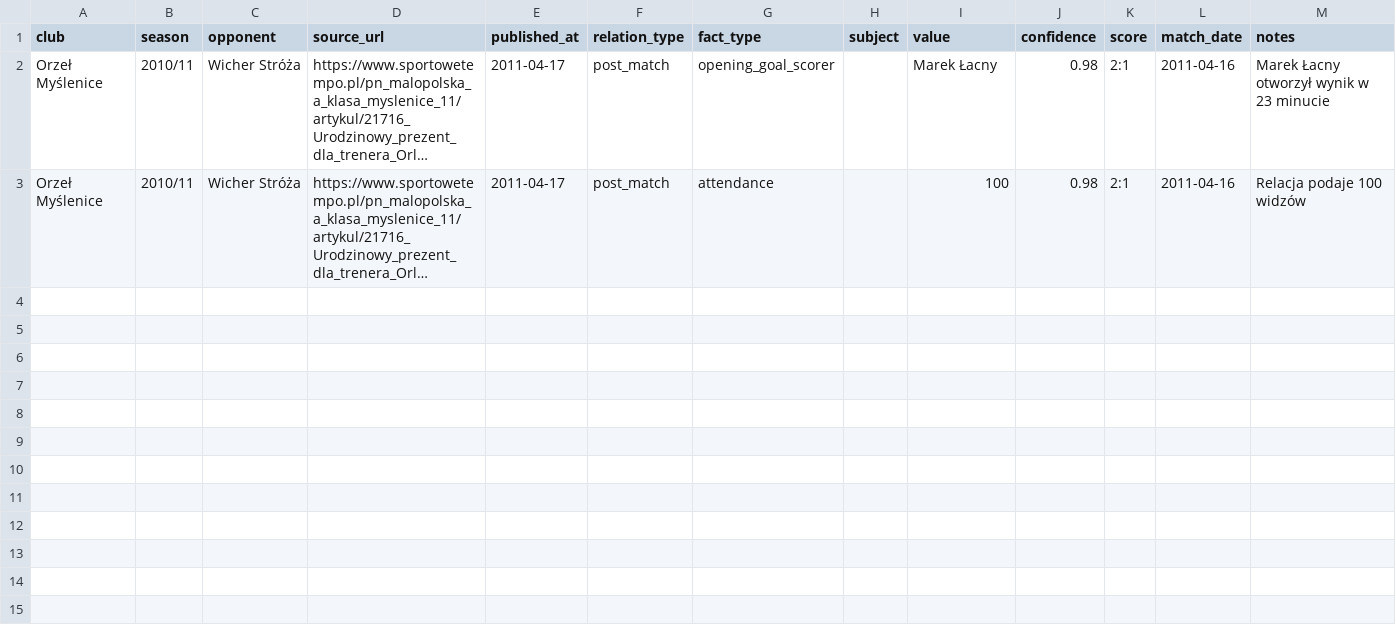
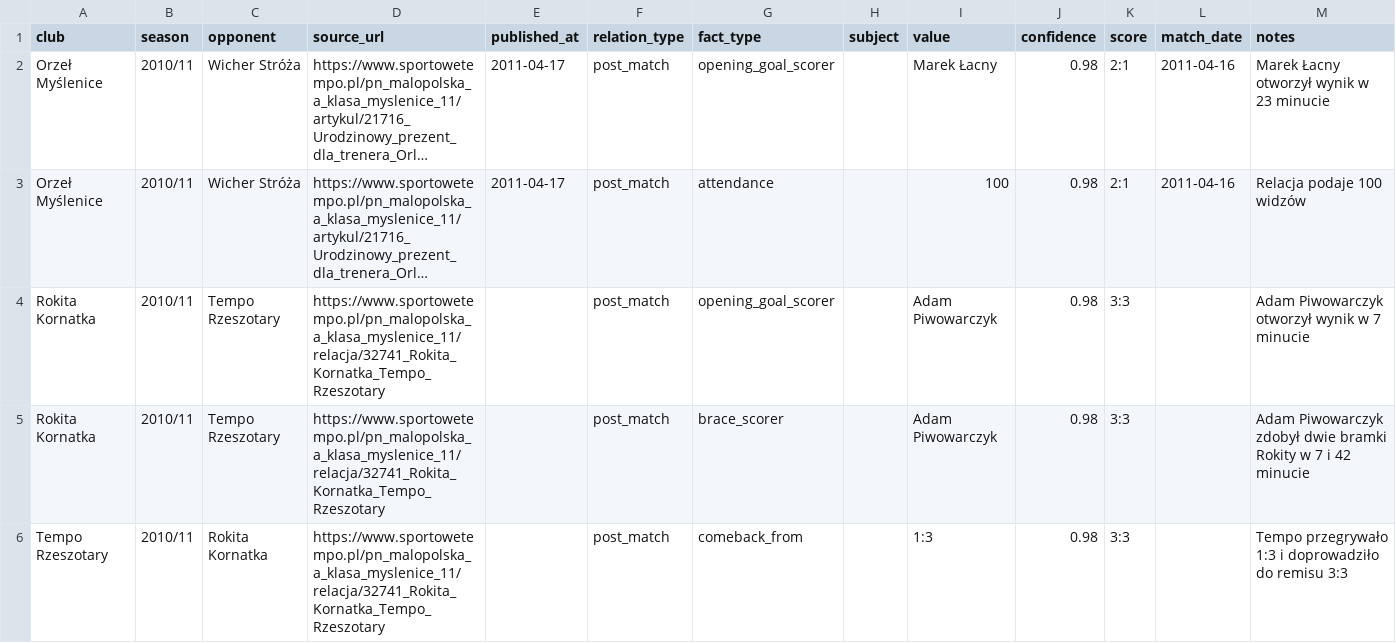
Before and after one commit to kri1oof/myslenice-a-klasa-quiz, a CSV file: data/reference/match_context_seed_2010_11_sportowetempo.csv, drawn as a sheet; long unchanged cells end in …; the diff names each change by its address in the sheet, - before the commit and + after, or states it on an @@ line.

Commit message:
Add Rokita Tempo 2010/11 comeback context

```diff
--- a/data/reference/match_context_seed_2010_11_sportowetempo.csv
+++ b/data/reference/match_context_seed_2010_11_sportowetempo.csv
+row 4: Rokita Kornatka | 2010/11 | Tempo Rzeszotary | https://www.sportowetempo.pl/pn_malopolska_a_klasa_myslenice_11/relacja/32741_Rokita_Kornatka_Tempo_Rzeszotary |  | post_match | opening_goal_scorer |  | Adam Piwowarczyk | 0.98 | 3:3 |  | Adam Piwowarczyk otworzył wynik w 7 minucie
+row 5: Rokita Kornatka | 2010/11 | Tempo Rzeszotary | https://www.sportowetempo.pl/pn_malopolska_a_klasa_myslenice_11/relacja/32741_Rokita_Kornatka_Tempo_Rzeszotary |  | post_match | brace_scorer |  | Adam Piwowarczyk | 0.98 | 3:3 |  | Adam Piwowarczyk zdobył dwie bramki Rokity w 7 i 42 minucie
+row 6: Tempo Rzeszotary | 2010/11 | Rokita Kornatka | https://www.sportowetempo.pl/pn_malopolska_a_klasa_myslenice_11/relacja/32741_Rokita_Kornatka_Tempo_Rzeszotary |  | post_match | comeback_from |  | 1:3 | 0.98 | 3:3 |  | Tempo przegrywało 1:3 i doprowadziło do remisu 3:3
```
